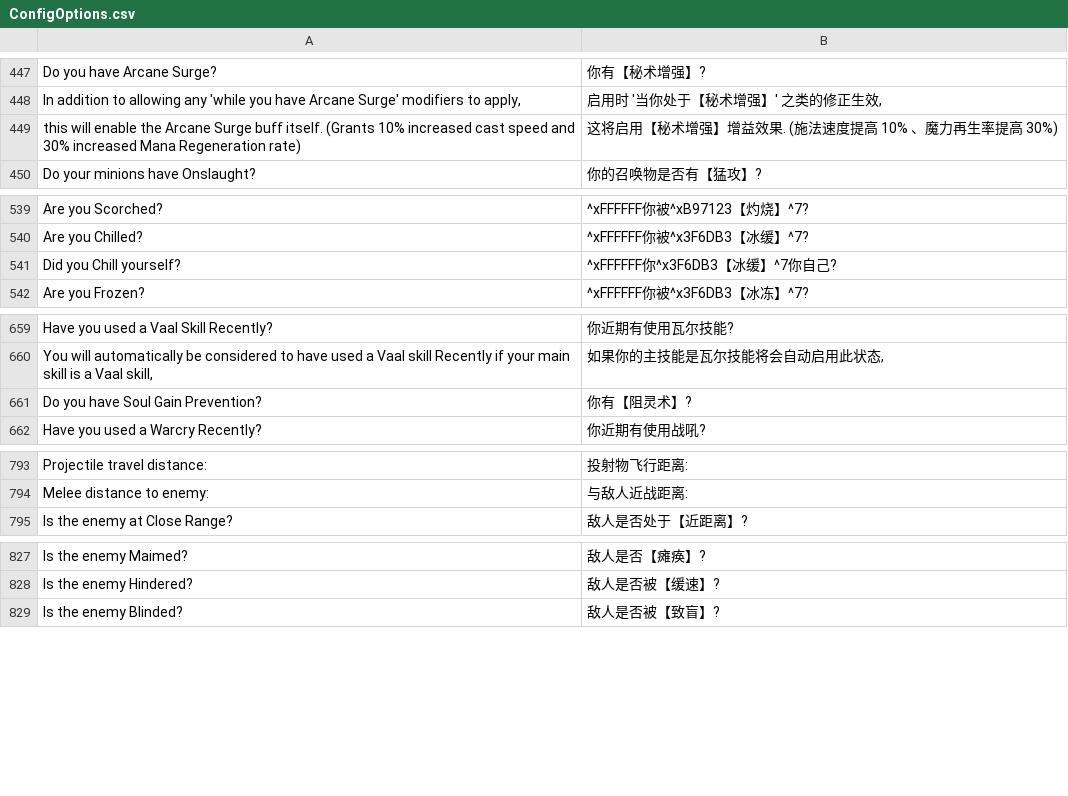
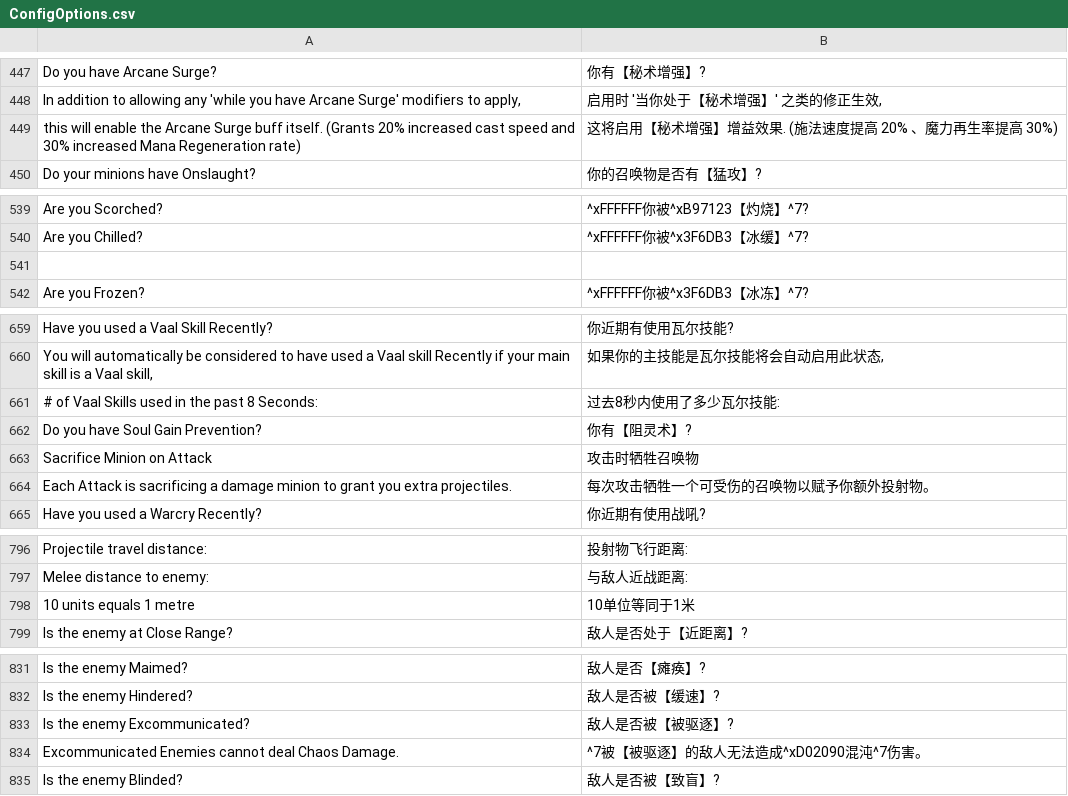
Before and after one commit to fanglaogong/PoeCharm2, a CSV file: Data/Translate/zh-rCN/ConfigOptions.csv, drawn as a sheet; only a part is shown, gaps mark what is left out; the diff covers the shown part only.

```diff
--- a/Data/Translate/zh-rCN/ConfigOptions.csv
+++ b/Data/Translate/zh-rCN/ConfigOptions.csv
@@ -448,3 +448,3 @@ Do you have Arcane Surge?,你有【秘术增强】?
 "In addition to allowing any 'while you have Arcane Surge' modifiers to apply,","启用时 '当你处于【秘术增强】' 之类的修正生效,"
-"this will enable the Arcane Surge buff itself. (Grants 10% increased cast speed and 30% increased Mana Regeneration rate)","这将启用【秘术增强】增益效果. (施法速度提高 10% 、魔力再生率提高 30%)"
+"this will enable the Arcane Surge buff itself. (Grants 20% increased cast speed and 30% increased Mana Regeneration rate)","这将启用【秘术增强】增益效果. (施法速度提高 20% 、魔力再生率提高 30%)"
 Do your minions have Onslaught?,你的召唤物是否有【猛攻】?
@@ -540,3 +540,3 @@ Are you Scorched?,^xFFFFFF你被^xB97123【灼烧】^7?
 Are you Chilled?,^xFFFFFF你被^x3F6DB3【冰缓】^7?
-Did you Chill yourself?,^xFFFFFF你^x3F6DB3【冰缓】^7你自己?
+
 Are you Frozen?,^xFFFFFF你被^x3F6DB3【冰冻】^7?
@@ -660,3 +660,6 @@ Have you used a Vaal Skill Recently?,你近期有使用瓦尔技能?
 "You will automatically be considered to have used a Vaal skill Recently if your main skill is a Vaal skill,","如果你的主技能是瓦尔技能将会自动启用此状态,"
+# of Vaal Skills used in the past 8 Seconds:,过去8秒内使用了多少瓦尔技能:
 Do you have Soul Gain Prevention?,你有【阻灵术】?
+Sacrifice Minion on Attack,攻击时牺牲召唤物
+Each Attack is sacrificing a damage minion to grant you extra projectiles.,每次攻击牺牲一个可受伤的召唤物以赋予你额外投射物。
 Have you used a Warcry Recently?,你近期有使用战吼?
@@ -794,2 +797,3 @@ Projectile travel distance:,投射物飞行距离:
 Melee distance to enemy:,与敌人近战距离:
+10 units equals 1 metre,10单位等同于1米
 Is the enemy at Close Range?,敌人是否处于【近距离】?
@@ -828,2 +832,4 @@ Is the enemy Maimed?,敌人是否【瘫痪】?
 Is the enemy Hindered?,敌人是否被【缓速】?
+Is the enemy Excommunicated?,敌人是否被【被驱逐】?
+Excommunicated Enemies cannot deal Chaos Damage.,^7被【被驱逐】的敌人无法造成^xD02090混沌^7伤害。
 Is the enemy Blinded?,敌人是否被【致盲】?
```
Also changed, not shown: 1 added row elsewhere in this file, Data/Translate/zh-rCN/CalcSections.csv, Data/Translate/zh-rCN/unused.csv.
